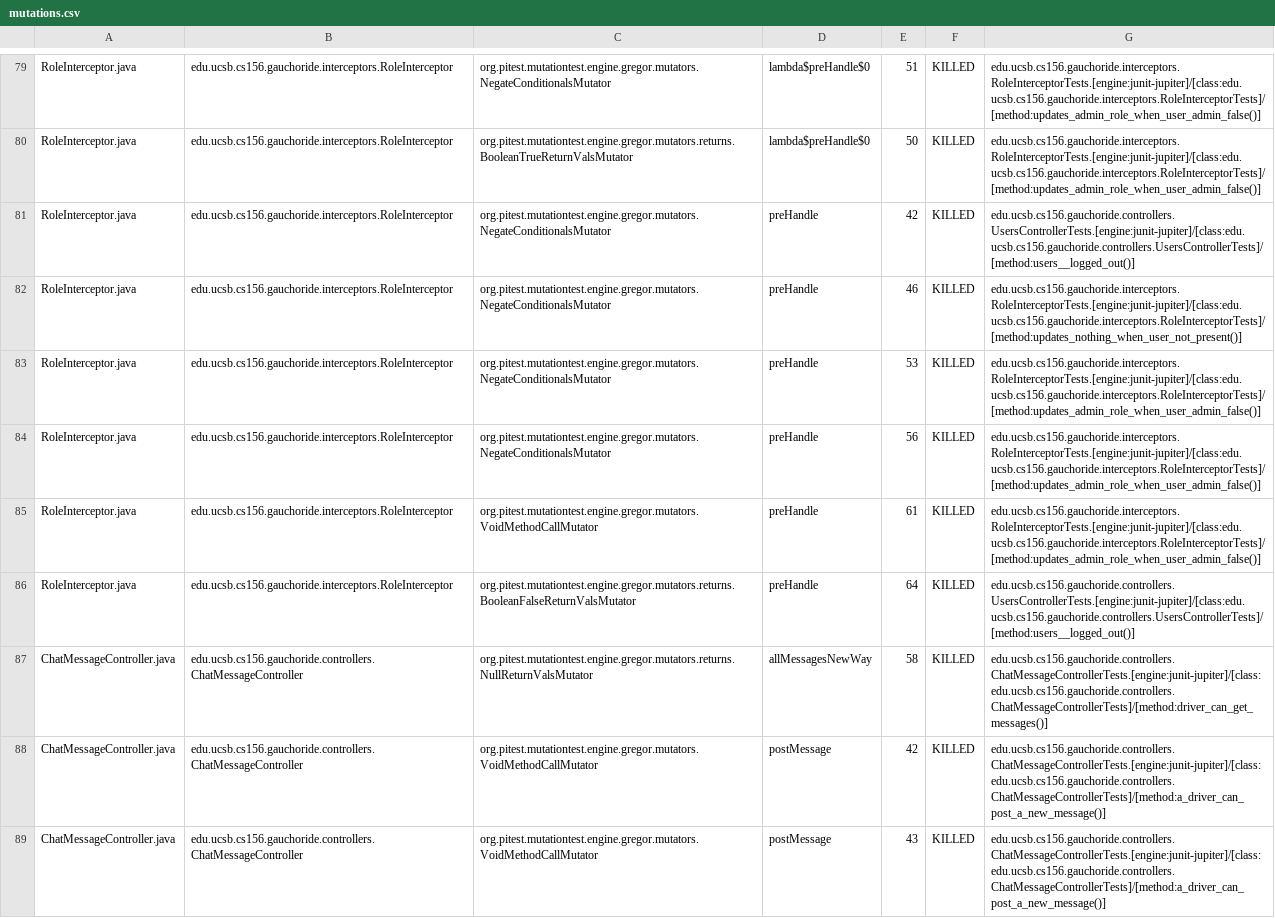
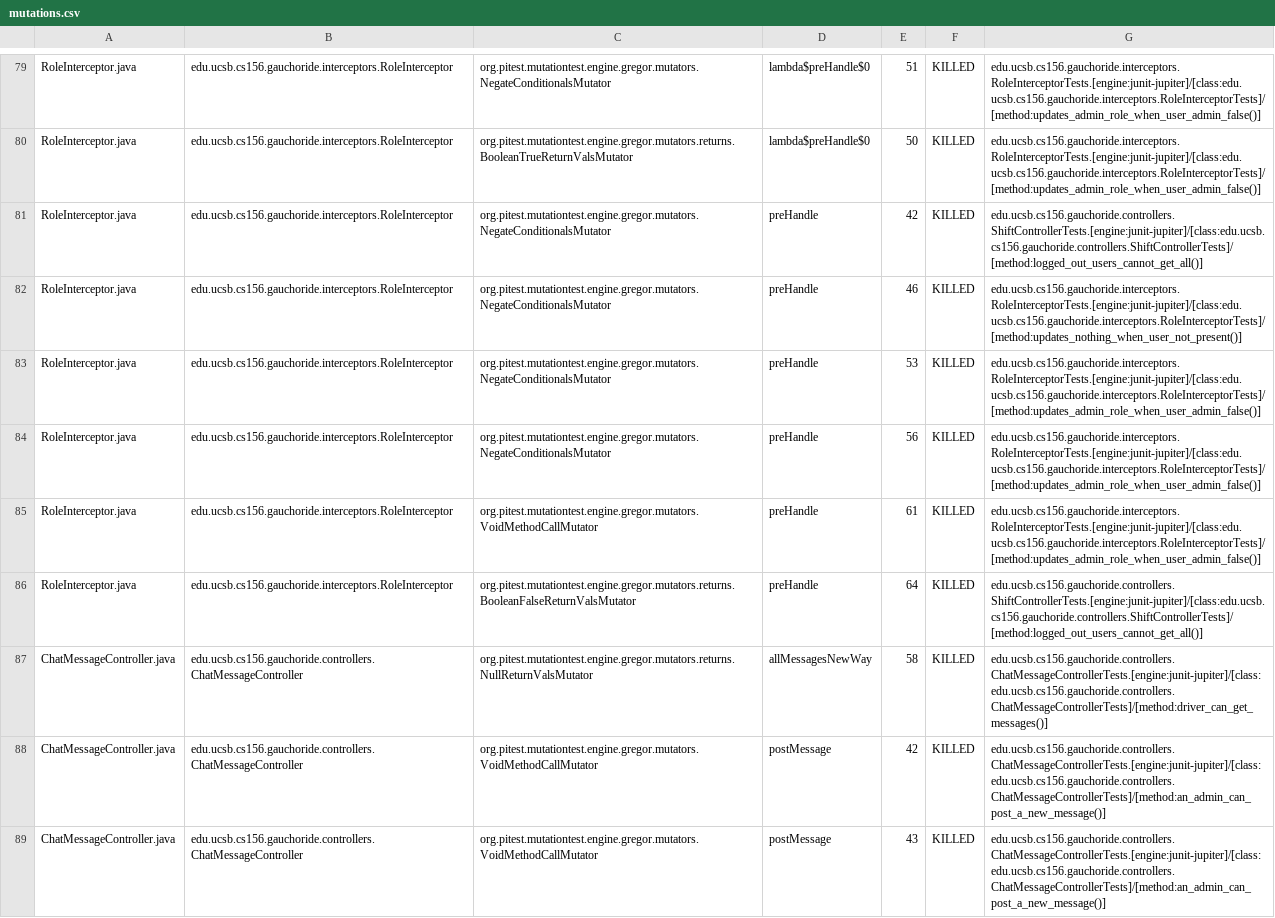
Before and after one commit to ucsb-cs156/proj-gauchoride, a CSV file: prs/79/pitest/mutations.csv, drawn as a sheet; only a part is shown, gaps mark what is left out; the diff covers the shown part only.

Commit message:
Deploying to gh-pages from @ ucsb-cs156/proj-gauchoride@d7095eabadb40e885e219553ef17cb05d9481db0 🚀

```diff
--- a/prs/79/pitest/mutations.csv
+++ b/prs/79/pitest/mutations.csv
@@ -80,3 +80,3 @@ RoleInterceptor.java,edu.ucsb.cs156.gauchoride.interceptors.RoleInterceptor,org.
 RoleInterceptor.java,edu.ucsb.cs156.gauchoride.interceptors.RoleInterceptor,org.pitest.mutationtest.engine.gregor.mutators.returns.BooleanTrueReturnValsMutator,lambda$preHandle$0,50,KILLED,edu.ucsb.cs156.gauchoride.interceptors.RoleInterceptorTests.[engine:junit-jupiter]/[class:edu.ucsb.cs156.gauchoride.interceptors.RoleInterceptorTests]/[method:updates_admin_role_when_user_admin_false()]
-RoleInterceptor.java,edu.ucsb.cs156.gauchoride.interceptors.RoleInterceptor,org.pitest.mutationtest.engine.gregor.mutators.NegateConditionalsMutator,preHandle,42,KILLED,edu.ucsb.cs156.gauchoride.controllers.UsersControllerTests.[engine:junit-jupiter]/[class:edu.ucsb.cs156.gauchoride.controllers.UsersControllerTests]/[method:users__logged_out()]
+RoleInterceptor.java,edu.ucsb.cs156.gauchoride.interceptors.RoleInterceptor,org.pitest.mutationtest.engine.gregor.mutators.NegateConditionalsMutator,preHandle,42,KILLED,edu.ucsb.cs156.gauchoride.controllers.ShiftControllerTests.[engine:junit-jupiter]/[class:edu.ucsb.cs156.gauchoride.controllers.ShiftControllerTests]/[method:logged_out_users_cannot_get_all()]
 RoleInterceptor.java,edu.ucsb.cs156.gauchoride.interceptors.RoleInterceptor,org.pitest.mutationtest.engine.gregor.mutators.NegateConditionalsMutator,preHandle,46,KILLED,edu.ucsb.cs156.gauchoride.interceptors.RoleInterceptorTests.[engine:junit-jupiter]/[class:edu.ucsb.cs156.gauchoride.interceptors.RoleInterceptorTests]/[method:updates_nothing_when_user_not_present()]
@@ -85,5 +85,5 @@ RoleInterceptor.java,edu.ucsb.cs156.gauchoride.interceptors.RoleInterceptor,org.
 RoleInterceptor.java,edu.ucsb.cs156.gauchoride.interceptors.RoleInterceptor,org.pitest.mutationtest.engine.gregor.mutators.VoidMethodCallMutator,preHandle,61,KILLED,edu.ucsb.cs156.gauchoride.interceptors.RoleInterceptorTests.[engine:junit-jupiter]/[class:edu.ucsb.cs156.gauchoride.interceptors.RoleInterceptorTests]/[method:updates_admin_role_when_user_admin_false()]
-RoleInterceptor.java,edu.ucsb.cs156.gauchoride.interceptors.RoleInterceptor,org.pitest.mutationtest.engine.gregor.mutators.returns.BooleanFalseReturnValsMutator,preHandle,64,KILLED,edu.ucsb.cs156.gauchoride.controllers.UsersControllerTests.[engine:junit-jupiter]/[class:edu.ucsb.cs156.gauchoride.controllers.UsersControllerTests]/[method:users__logged_out()]
+RoleInterceptor.java,edu.ucsb.cs156.gauchoride.interceptors.RoleInterceptor,org.pitest.mutationtest.engine.gregor.mutators.returns.BooleanFalseReturnValsMutator,preHandle,64,KILLED,edu.ucsb.cs156.gauchoride.controllers.ShiftControllerTests.[engine:junit-jupiter]/[class:edu.ucsb.cs156.gauchoride.controllers.ShiftControllerTests]/[method:logged_out_users_cannot_get_all()]
 ChatMessageController.java,edu.ucsb.cs156.gauchoride.controllers.ChatMessageController,org.pitest.mutationtest.engine.gregor.mutators.returns.NullReturnValsMutator,allMessagesNewWay,58,KILLED,edu.ucsb.cs156.gauchoride.controllers.ChatMessageControllerTests.[engine:junit-jupiter]/[class:edu.ucsb.cs156.gauchoride.controllers.ChatMessageControllerTests]/[method:driver_can_get_messages()]
-ChatMessageController.java,edu.ucsb.cs156.gauchoride.controllers.ChatMessageController,org.pitest.mutationtest.engine.gregor.mutators.VoidMethodCallMutator,postMessage,42,KILLED,edu.ucsb.cs156.gauchoride.controllers.ChatMessageControllerTests.[engine:junit-jupiter]/[class:edu.ucsb.cs156.gauchoride.controllers.ChatMessageControllerTests]/[method:a_driver_can_post_a_new_message()]
-ChatMessageController.java,edu.ucsb.cs156.gauchoride.controllers.ChatMessageController,org.pitest.mutationtest.engine.gregor.mutators.VoidMethodCallMutator,postMessage,43,KILLED,edu.ucsb.cs156.gauchoride.controllers.ChatMessageControllerTests.[engine:junit-jupiter]/[class:edu.ucsb.cs156.gauchoride.controllers.ChatMessageControllerTests]/[method:a_driver_can_post_a_new_message()]
+ChatMessageController.java,edu.ucsb.cs156.gauchoride.controllers.ChatMessageController,org.pitest.mutationtest.engine.gregor.mutators.VoidMethodCallMutator,postMessage,42,KILLED,edu.ucsb.cs156.gauchoride.controllers.ChatMessageControllerTests.[engine:junit-jupiter]/[class:edu.ucsb.cs156.gauchoride.controllers.ChatMessageControllerTests]/[method:an_admin_can_post_a_new_message()]
+ChatMessageController.java,edu.ucsb.cs156.gauchoride.controllers.ChatMessageController,org.pitest.mutationtest.engine.gregor.mutators.VoidMethodCallMutator,postMessage,43,KILLED,edu.ucsb.cs156.gauchoride.controllers.ChatMessageControllerTests.[engine:junit-jupiter]/[class:edu.ucsb.cs156.gauchoride.controllers.ChatMessageControllerTests]/[method:an_admin_can_post_a_new_message()]
```
Also changed, not shown: 30 edited cells elsewhere in this file, 15 other files.
